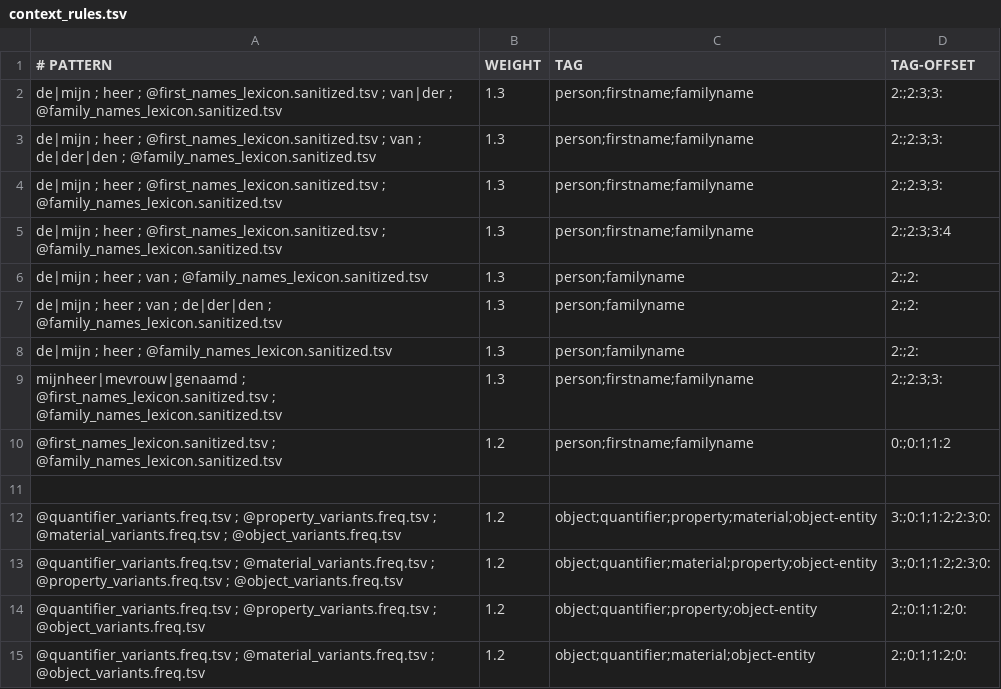
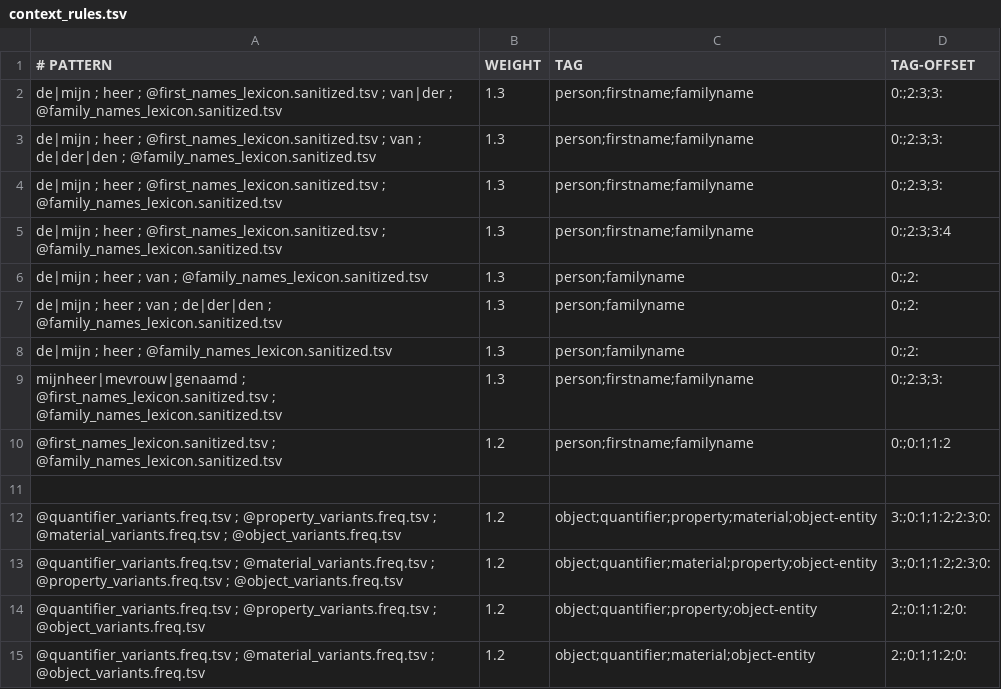
Before and after one commit to knaw-huc/golden-agents-htr, a TSV file: resources/context_rules.tsv, drawn as a sheet; only a part is shown.

Commit message:
refer to full person observation including titles #22

```diff
--- a/resources/context_rules.tsv
+++ b/resources/context_rules.tsv
@@ -1,10 +1,10 @@
 # PATTERN	WEIGHT	TAG	TAG-OFFSET
-de|mijn ; heer ; @first_names_lexicon.sanitized.tsv ; van|der ; @family_names_lexicon.sanitized.tsv	1.3	person;firstname;familyname	2:;2:3;3:
-de|mijn ; heer ; @first_names_lexicon.sanitized.tsv ; van ; de|der|den ; @family_names_lexicon.sanitized.tsv	1.3	person;firstname;familyname	2:;2:3;3:
-de|mijn ; heer ; @first_names_lexicon.sanitized.tsv ; @family_names_lexicon.sanitized.tsv	1.3	person;firstname;familyname	2:;2:3;3:
-de|mijn ; heer ; @first_names_lexicon.sanitized.tsv ; @family_names_lexicon.sanitized.tsv	1.3	person;firstname;familyname	2:;2:3;3:4
-de|mijn ; heer ; van ; @family_names_lexicon.sanitized.tsv	1.3	person;familyname	2:;2:
-de|mijn ; heer ; van ; de|der|den ; @family_names_lexicon.sanitized.tsv	1.3	person;familyname	2:;2:
-de|mijn ; heer ; @family_names_lexicon.sanitized.tsv	1.3	person;familyname	2:;2:
-mijnheer|mevrouw|genaamd ; @first_names_lexicon.sanitized.tsv ; @family_names_lexicon.sanitized.tsv	1.3	person;firstname;familyname	2:;2:3;3:
+de|mijn ; heer ; @first_names_lexicon.sanitized.tsv ; van|der ; @family_names_lexicon.sanitized.tsv	1.3	person;firstname;familyname	0:;2:3;3:
+de|mijn ; heer ; @first_names_lexicon.sanitized.tsv ; van ; de|der|den ; @family_names_lexicon.sanitized.tsv	1.3	person;firstname;familyname	0:;2:3;3:
+de|mijn ; heer ; @first_names_lexicon.sanitized.tsv ; @family_names_lexicon.sanitized.tsv	1.3	person;firstname;familyname	0:;2:3;3:
+de|mijn ; heer ; @first_names_lexicon.sanitized.tsv ; @family_names_lexicon.sanitized.tsv	1.3	person;firstname;familyname	0:;2:3;3:4
+de|mijn ; heer ; van ; @family_names_lexicon.sanitized.tsv	1.3	person;familyname	0:;2:
+de|mijn ; heer ; van ; de|der|den ; @family_names_lexicon.sanitized.tsv	1.3	person;familyname	0:;2:
+de|mijn ; heer ; @family_names_lexicon.sanitized.tsv	1.3	person;familyname	0:;2:
+mijnheer|mevrouw|genaamd ; @first_names_lexicon.sanitized.tsv ; @family_names_lexicon.sanitized.tsv	1.3	person;firstname;familyname	0:;2:3;3:
 @first_names_lexicon.sanitized.tsv ; @family_names_lexicon.sanitized.tsv	1.2	person;firstname;familyname	0:;0:1;1:2
```
